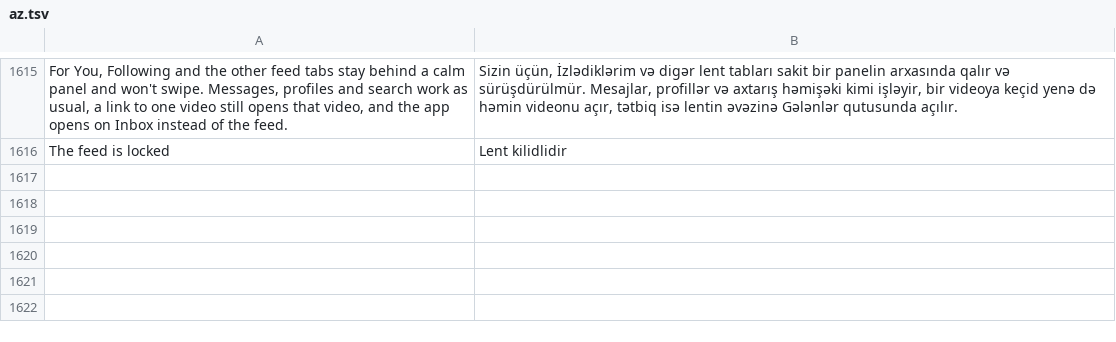
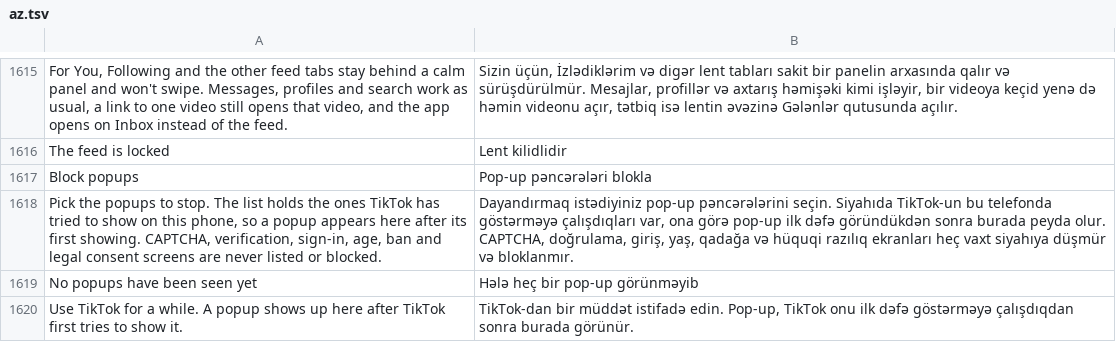
Before and after one commit to SA-SUJON/HushFeed, a TSV file: extensions/tiktok/src/main/l10n/az.tsv, drawn as a sheet; only a part is shown, gaps mark what is left out; the diff names each change by its address in the sheet, - before the commit and + after, or states it on an @@ line.

```diff
--- a/extensions/tiktok/src/main/l10n/az.tsv
+++ b/extensions/tiktok/src/main/l10n/az.tsv
+row 1617: Block popups | Pop-up pəncərələri blokla
+row 1618: Pick the popups to stop. The list holds the ones TikTok has tried to show on this phone, so a popup appears here after its first showing. CAPTCHA, verification, sign-in, age, ban and legal consent screens are never listed or blocked. | Dayandırmaq istədiyiniz pop-up pəncərələrini seçin. Siyahıda TikTok-un bu telefonda göstərməyə çalışdıqları var, ona görə pop-up ilk dəfə göründükdən sonra burada peyda olur. CAPTCHA, doğrulama, giriş, yaş, qadağa və hüquqi razılıq ekranları heç vaxt siyahıya düşmür və bloklanmır.
+row 1619: No popups have been seen yet | Hələ heç bir pop-up görünməyib
+row 1620: Use TikTok for a while. A popup shows up here after TikTok first tries to show it. | TikTok-dan bir müddət istifadə edin. Pop-up, TikTok onu ilk dəfə göstərməyə çalışdıqdan sonra burada görünür.
```
Also changed, not shown: extensions/tiktok/src/main/l10n/de.tsv, extensions/tiktok/src/main/l10n/es.tsv, 21 other files.
